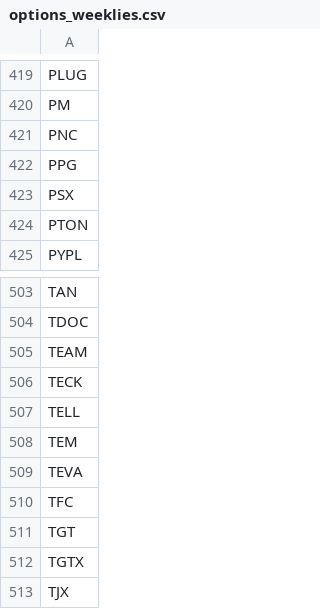
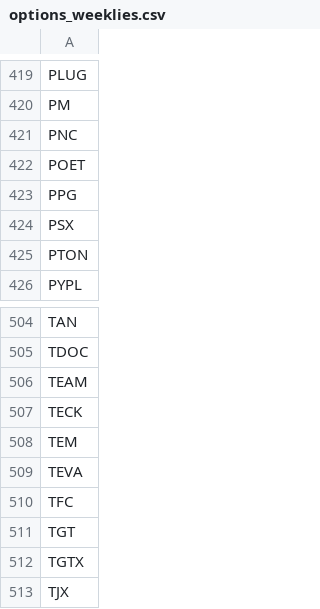
Before and after one commit to melder/symbols_options_csvs, a CSV file: options_weeklies.csv, drawn as a sheet; only a part is shown, gaps mark what is left out; removed rows and columns are numbered as before the commit, all else as after; the diff names each change by its address in the sheet, - before the commit and + after, or states it on an @@ line.

```diff
--- a/options_weeklies.csv
+++ b/options_weeklies.csv
+row 422: POET
-row 507: TELL
```
Also changed, not shown: monthlies.csv, options.csv, 2 other files.
